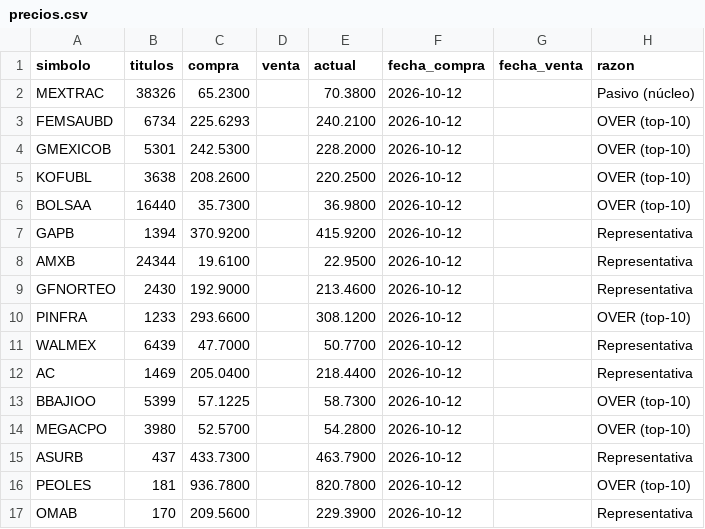
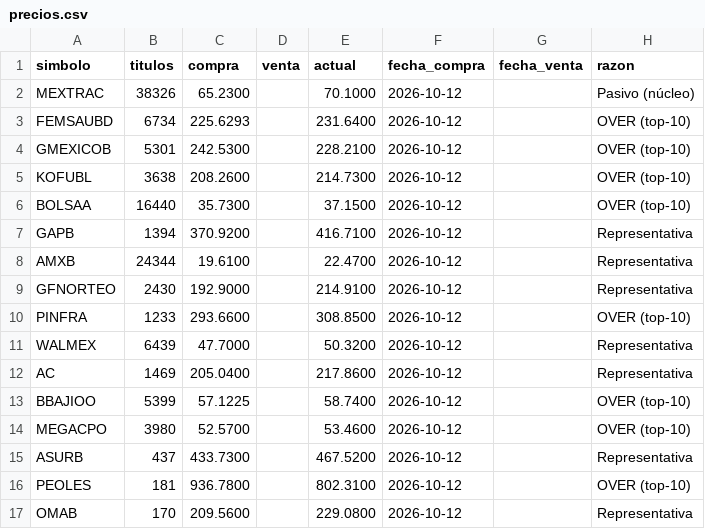
Before and after one commit to northstar-strategies/bbva-clinicas, a CSV file: precios.csv, drawn as a sheet.

```diff
--- a/precios.csv
+++ b/precios.csv
@@ -1,17 +1,17 @@
 simbolo,titulos,compra,venta,actual,fecha_compra,fecha_venta,razon
-MEXTRAC,38326,65.2300,,70.3800,2026-10-12,,Pasivo (núcleo)
-FEMSAUBD,6734,225.6293,,240.2100,2026-10-12,,OVER (top-10)
-GMEXICOB,5301,242.5300,,228.2000,2026-10-12,,OVER (top-10)
-KOFUBL,3638,208.2600,,220.2500,2026-10-12,,OVER (top-10)
-BOLSAA,16440,35.7300,,36.9800,2026-10-12,,OVER (top-10)
-GAPB,1394,370.9200,,415.9200,2026-10-12,,Representativa
-AMXB,24344,19.6100,,22.9500,2026-10-12,,Representativa
-GFNORTEO,2430,192.9000,,213.4600,2026-10-12,,Representativa
-PINFRA,1233,293.6600,,308.1200,2026-10-12,,OVER (top-10)
-WALMEX,6439,47.7000,,50.7700,2026-10-12,,Representativa
-AC,1469,205.0400,,218.4400,2026-10-12,,Representativa
-BBAJIOO,5399,57.1225,,58.7300,2026-10-12,,OVER (top-10)
-MEGACPO,3980,52.5700,,54.2800,2026-10-12,,OVER (top-10)
-ASURB,437,433.7300,,463.7900,2026-10-12,,Representativa
-PEOLES,181,936.7800,,820.7800,2026-10-12,,OVER (top-10)
-OMAB,170,209.5600,,229.3900,2026-10-12,,Representativa
+MEXTRAC,38326,65.2300,,70.1000,2026-10-12,,Pasivo (núcleo)
+FEMSAUBD,6734,225.6293,,231.6400,2026-10-12,,OVER (top-10)
+GMEXICOB,5301,242.5300,,228.2100,2026-10-12,,OVER (top-10)
+KOFUBL,3638,208.2600,,214.7300,2026-10-12,,OVER (top-10)
+BOLSAA,16440,35.7300,,37.1500,2026-10-12,,OVER (top-10)
+GAPB,1394,370.9200,,416.7100,2026-10-12,,Representativa
+AMXB,24344,19.6100,,22.4700,2026-10-12,,Representativa
+GFNORTEO,2430,192.9000,,214.9100,2026-10-12,,Representativa
+PINFRA,1233,293.6600,,308.8500,2026-10-12,,OVER (top-10)
+WALMEX,6439,47.7000,,50.3200,2026-10-12,,Representativa
+AC,1469,205.0400,,217.8600,2026-10-12,,Representativa
+BBAJIOO,5399,57.1225,,58.7400,2026-10-12,,OVER (top-10)
+MEGACPO,3980,52.5700,,53.4600,2026-10-12,,OVER (top-10)
+ASURB,437,433.7300,,467.5200,2026-10-12,,Representativa
+PEOLES,181,936.7800,,802.3100,2026-10-12,,OVER (top-10)
+OMAB,170,209.5600,,229.0800,2026-10-12,,Representativa
```
Also changed, not shown: atribucion_sector.csv, rendimientos.csv, 8 other files.
